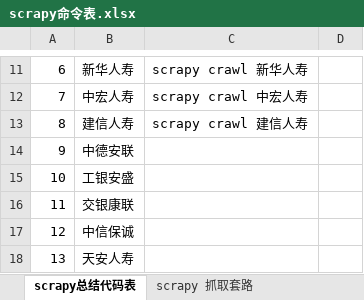
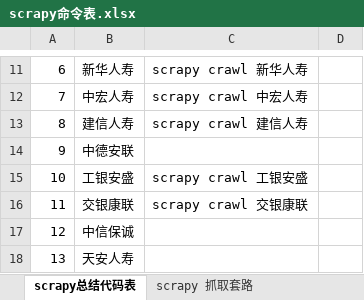
Before and after one commit to Shanlearning/insurance-data-scraping-project, an Excel workbook: scrapy命令表.xlsx, sheet scrapy总结代码表, drawn as a sheet; only a part is shown, gaps mark what is left out; values as stored, in another font and other column widths than the file's, no borders; the diff names each change by its address in the sheet, - before the commit and + after, or states it on an @@ line.

```diff
--- a/scrapy命令表.xlsx (sheet scrapy总结代码表)
+++ b/scrapy命令表.xlsx (sheet scrapy总结代码表)
-C15: (empty)
+C15: scrapy crawl 工银安盛
-C16: (empty)
+C16: scrapy crawl 交银康联
```
Also changed, not shown: 7 other files.
